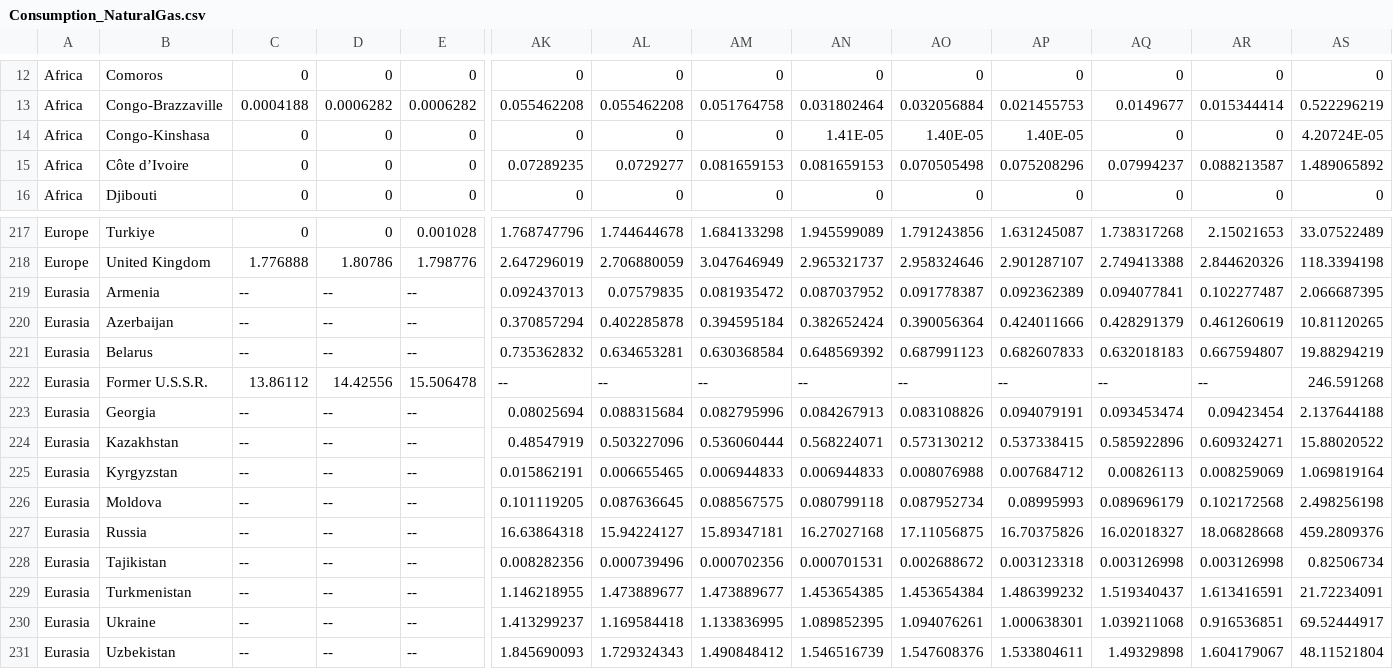
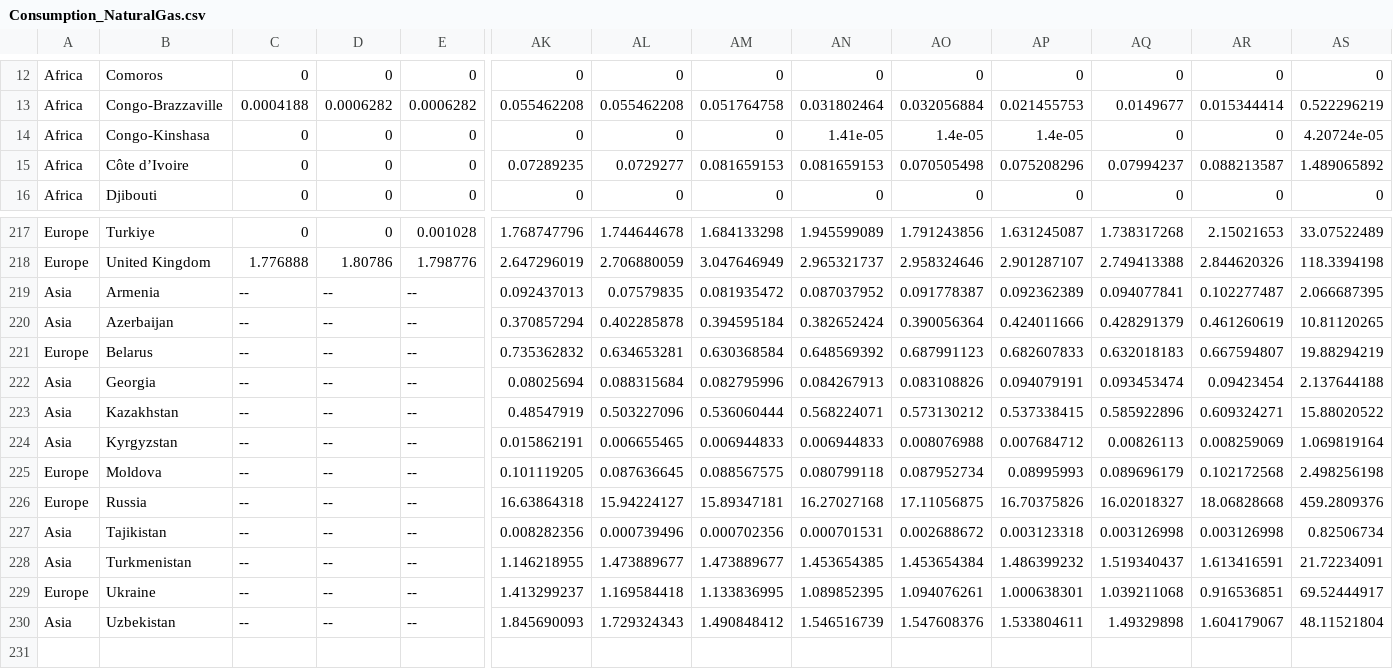
Before and after one commit to julietchow/3179, a CSV file: data/Consumption_NaturalGas.csv, drawn as a sheet; only a part is shown, gaps mark what is left out; removed rows and columns are numbered as before the commit, all else as after; rows hold the shown columns only; the diff covers the shown part only; the diff names each change by its address in the sheet, - before the commit and + after, or states it on an @@ line.

```diff
--- a/data/Consumption_NaturalGas.csv
+++ b/data/Consumption_NaturalGas.csv
-AN14: 1.41E-05
+AN14: 1.41e-05
-AO14: 1.40E-05
+AO14: 1.4e-05
-AP14: 1.40E-05
+AP14: 1.4e-05
-AS14: 4.20724E-05
+AS14: 4.20724e-05
-A219:A220: Eurasia
+A219:A220: Asia
-A221: Eurasia
+A221: Europe
-row 222: Eurasia | Former U.S.S.R. | 13.86112 | 14.42556 | 15.506478 | -- | -- | -- | -- | -- | -- | -- | -- | 246.591268
-A222:A224: Eurasia
+A222:A224: Asia
-A225:A226: Eurasia
+A225:A226: Europe
-A227:A228: Eurasia
+A227:A228: Asia
-A229: Eurasia
+A229: Europe
-A230: Eurasia
+A230: Asia
```
Also changed, not shown: 116 edited cells elsewhere in this file, data/Consumption_Coal.csv, data/Consumption_Neuclear+renewables.csv, 7 other files.
